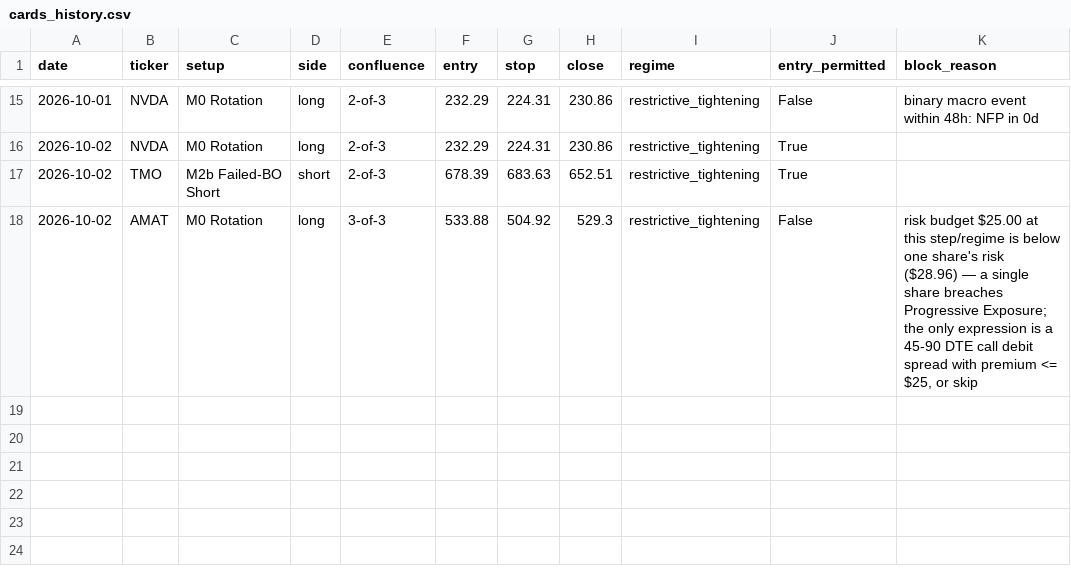
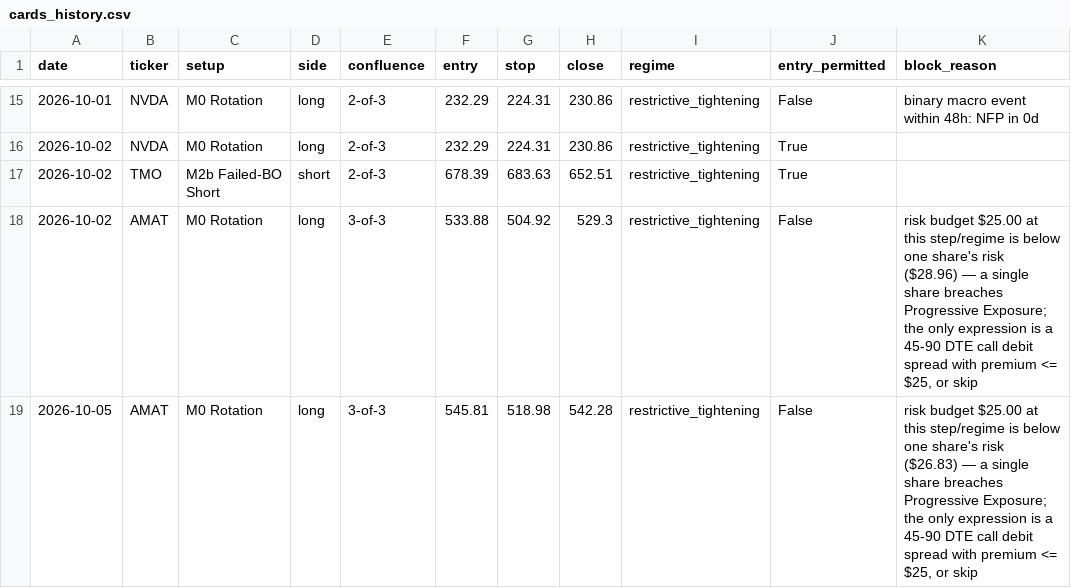
Before and after one commit to timothylundeen2008-web/Portfolio-Tracker, a CSV file: logs/swing/cards_history.csv, drawn as a sheet; only a part is shown, gaps mark what is left out; the diff names each change by its address in the sheet, - before the commit and + after, or states it on an @@ line.

```diff
--- a/logs/swing/cards_history.csv
+++ b/logs/swing/cards_history.csv
+row 19: 2026-10-05 | AMAT | M0 Rotation | long | 3-of-3 | 545.81 | 518.98 | 542.28 | restrictive_tightening | False | risk budget $25.00 at this step/regime is below one share's risk ($26.83) — a single share breaches Progressive Exposure; the only expression is a 45-90 DTE call debit spread with premium <= $25, or skip
```
Also changed, not shown: 3 other files.
